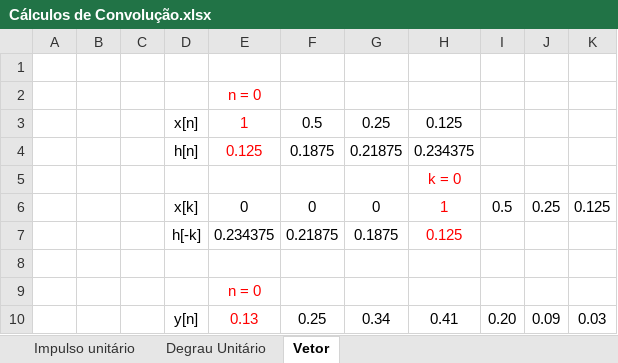
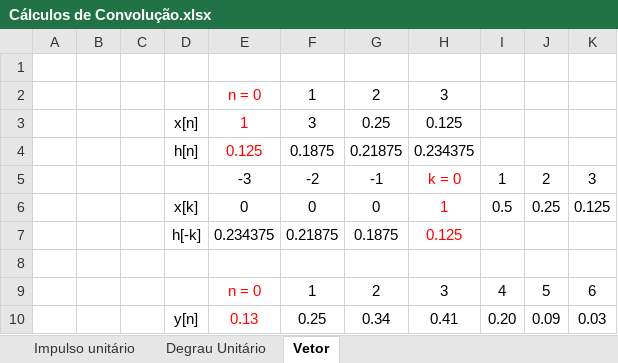
Before and after one commit to GustavoSMafra/ProcessamentoDigitalSinais, an Excel workbook: Convolução/Cálculos de Convolução.xlsx, sheet Vetor, drawn as a sheet; values as stored, in another font and other column widths than the file's, no borders; removed rows and columns are numbered as before the commit, all else as after; the diff names each change by its address in the sheet, - before the commit and + after, or states it on an @@ line.

```diff
--- a/Convolução/Cálculos de Convolução.xlsx (sheet Vetor)
+++ b/Convolução/Cálculos de Convolução.xlsx (sheet Vetor)
-row 2:  |  |  |  | n = 0
+row 2:  |  |  |  | n = 0 | 1 | 2 | 3
-F3: 0.5
+F3: 3
-row 5:  |  |  |  |  |  |  | k = 0
+row 5:  |  |  |  | -3 | -2 | -1 | k = 0 | 1 | 2 | 3
-row 9:  |  |  |  | n = 0
+row 9:  |  |  |  | n = 0 | 1 | 2 | 3 | 4 | 5 | 6
```
Also changed, not shown: sheet Impulso unitário, sheet Degrau Unitário, formulas that keep their value, 2 other files.
